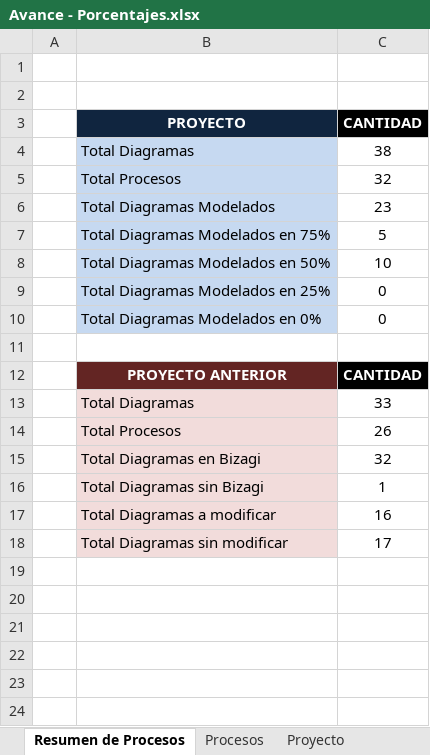
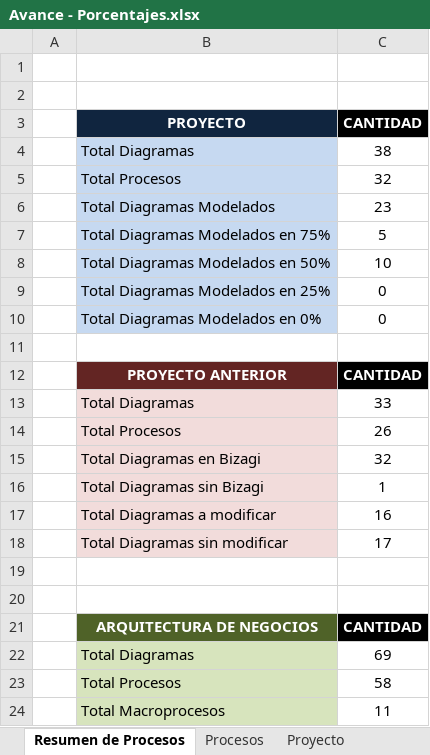
Before and after one commit to cms/proyecto-fya, an Excel workbook: Avance - Porcentajes.xlsx, sheet Resumen de Procesos, drawn as a sheet; values as stored, in another font and other column widths than the file's, no borders; the diff names each change by its address in the sheet, - before the commit and + after, or states it on an @@ line.

```diff
--- a/Avance - Porcentajes.xlsx (sheet Resumen de Procesos)
+++ b/Avance - Porcentajes.xlsx (sheet Resumen de Procesos)
+row 19: (empty)
+row 20: (empty)
+row 21:  | ARQUITECTURA DE NEGOCIOS | CANTIDAD
+row 22:  | Total Diagramas | 69
+row 23:  | Total Procesos | 58
+row 24:  | Total Macroprocesos | 11
```
